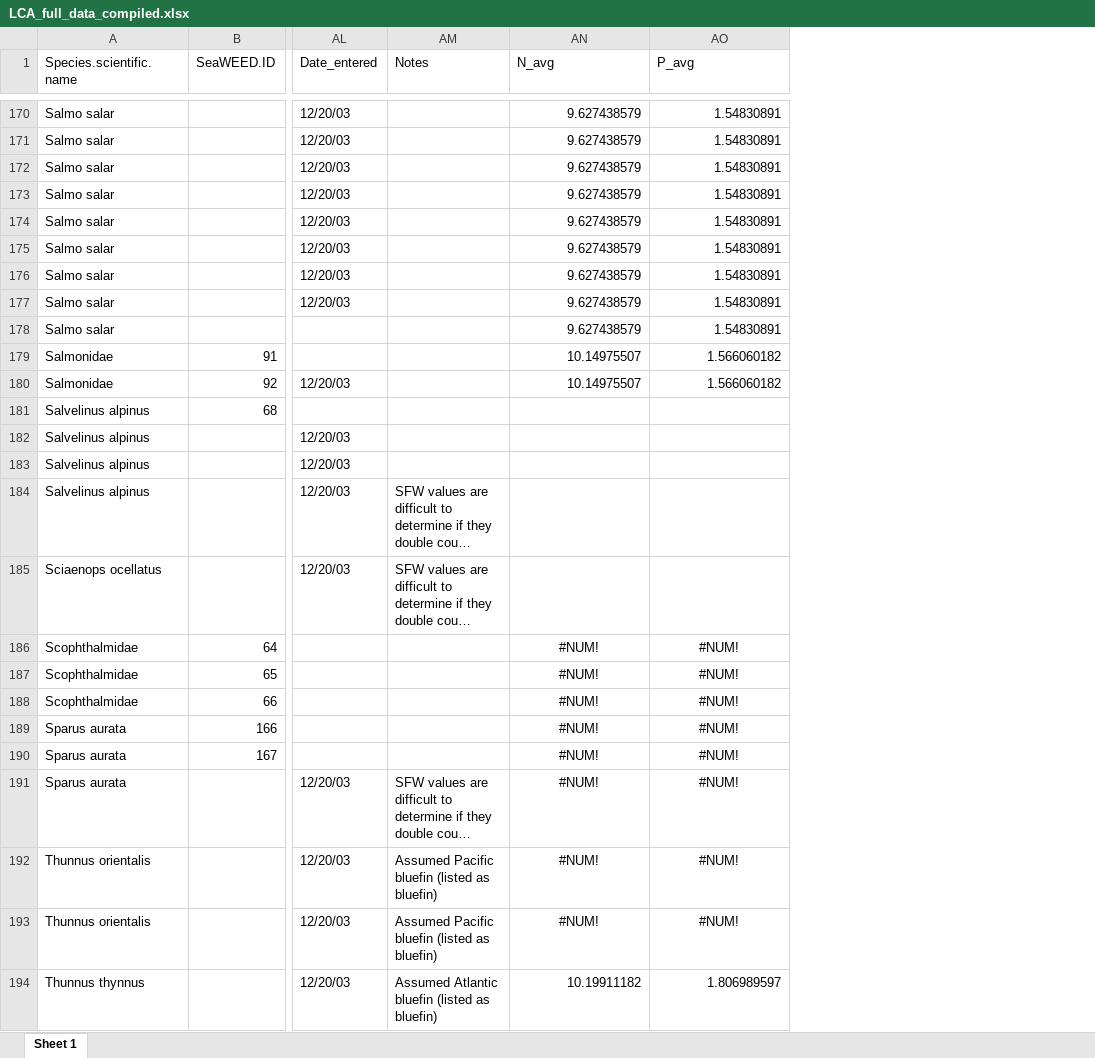
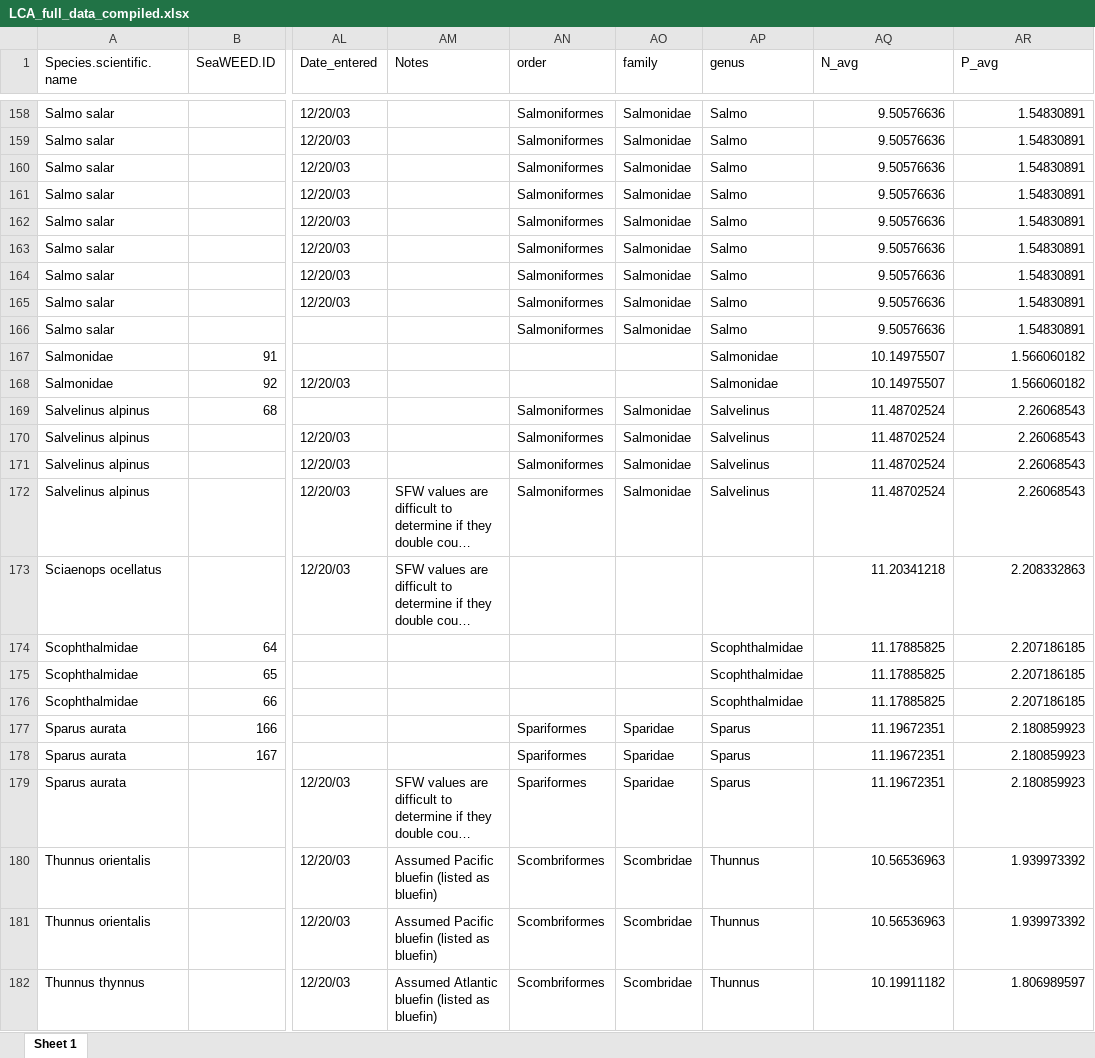
Before and after one commit to jagephart/FishPrint, an Excel workbook: LCA_full_data_compiled.xlsx, sheet Sheet 1, drawn as a sheet; only a part is shown, gaps mark what is left out; long unchanged cells end in …; values as stored, in another font and other column widths than the file's, no borders; addresses are those after the commit; the diff covers the shown part only; the diff names each change by its address in the sheet, - before the commit and + after, or states it on an @@ line.

```diff
--- a/LCA_full_data_compiled.xlsx (sheet Sheet 1)
+++ b/LCA_full_data_compiled.xlsx (sheet Sheet 1)
+column AN (order), rows 158-182: Salmoniformes | Salmoniformes | Salmoniformes | Salmoniformes | Salmoniformes | Salmoniformes | Salmoniformes | Salmoniformes | Salmoniformes |  |  | Salmoniformes | Salmoniformes | Salmoniformes | Salmoniformes |  |  |  |  | Spariformes | Spariformes | Spariformes | Scombriformes | Scombriformes | Scombriformes
+column AO (family), rows 158-182: Salmonidae | Salmonidae | Salmonidae | Salmonidae | Salmonidae | Salmonidae | Salmonidae | Salmonidae | Salmonidae |  |  | Salmonidae | Salmonidae | Salmonidae | Salmonidae |  |  |  |  | Sparidae | Sparidae | Sparidae | Scombridae | Scombridae | Scombridae
+column AP (genus), rows 158-182: Salmo | Salmo | Salmo | Salmo | Salmo | Salmo | Salmo | Salmo | Salmo | Salmonidae | Salmonidae | Salvelinus | Salvelinus | Salvelinus | Salvelinus |  | Scophthalmidae | Scophthalmidae | Scophthalmidae | Sparus | Sparus | Sparus | Thunnus | Thunnus | Thunnus
-AQ158:AQ166 (N_avg): 9.627438579
+AQ158:AQ166 (N_avg): 9.50576636
-AQ169:AQ172 (N_avg): (empty)
+AQ169:AQ172 (N_avg): 11.48702524
-AR169:AR172 (P_avg): (empty)
+AR169:AR172 (P_avg): 2.26068543
-AQ173 (N_avg): (empty)
+AQ173 (N_avg): 11.20341218
-AR173 (P_avg): (empty)
+AR173 (P_avg): 2.208332863
-AQ174:AQ176 (N_avg): #NUM!
+AQ174:AQ176 (N_avg): 11.17885825
-AQ174:AR181 alignment: center
+AQ174:AR181 alignment: right
-AR174:AR176 (P_avg): #NUM!
+AR174:AR176 (P_avg): 2.207186185
-AQ177:AQ179 (N_avg): #NUM!
+AQ177:AQ179 (N_avg): 11.19672351
-AR177:AR179 (P_avg): #NUM!
+AR177:AR179 (P_avg): 2.180859923
-AQ180:AQ181 (N_avg): #NUM!
+AQ180:AQ181 (N_avg): 10.56536963
-AR180:AR181 (P_avg): #NUM!
+AR180:AR181 (P_avg): 1.939973392
```
Also changed, not shown: 12 removed rows and 150 edited cells elsewhere in this sheet, 1 other file.
